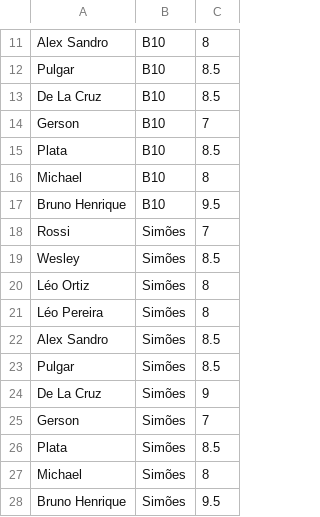
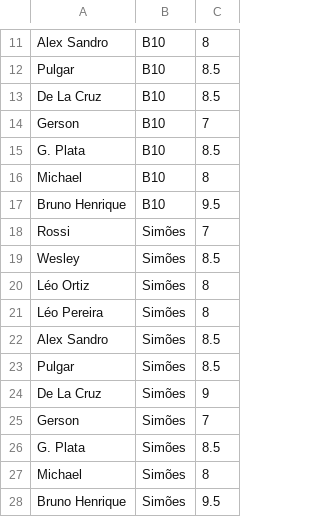
Before and after one commit to hmvelloso/projeto_canal_bs, a CSV file: jogos/2025-02-02.csv, drawn as a sheet; only a part is shown, gaps mark what is left out.

```diff
--- a/jogos/2025-02-02.csv
+++ b/jogos/2025-02-02.csv
@@ -14,3 +14,3 @@ De La Cruz,B10,8.5
 Gerson,B10,7
-Plata,B10,8.5
+G. Plata,B10,8.5
 Michael,B10,8
@@ -25,3 +25,3 @@ De La Cruz,Simões,9
 Gerson,Simões,7
-Plata,Simões,8.5
+G. Plata,Simões,8.5
 Michael,Simões,8
```
Also changed, not shown: jogos/2025-02-08.csv, jogos/2025-02-15.csv.
